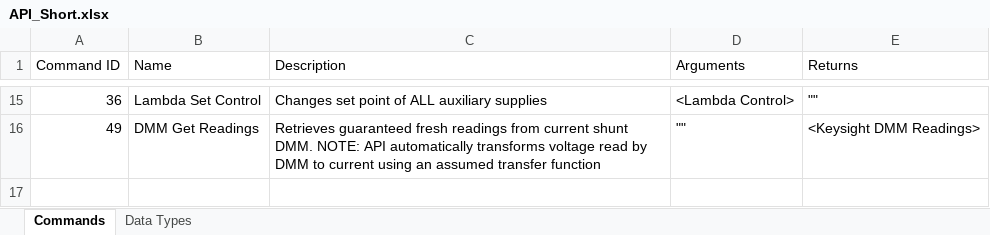
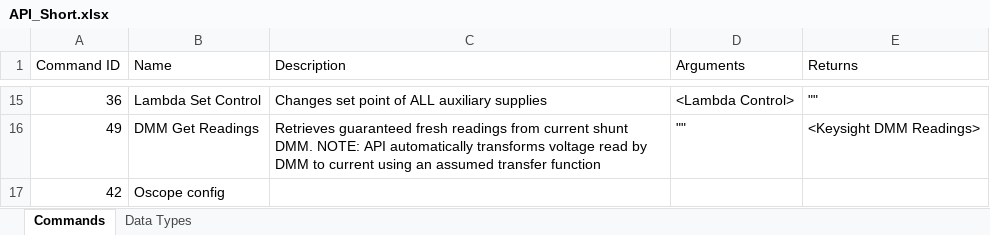
Before and after one commit to archermarx/controls, an Excel workbook: API_Short.xlsx, sheet Commands, drawn as a sheet; only a part is shown, gaps mark what is left out; values as stored, in another font and other column widths than the file's, no borders; the diff names each change by its address in the sheet, - before the commit and + after, or states it on an @@ line.

Commit message:
implemented oscope config and calibration

```diff
--- a/API_Short.xlsx (sheet Commands)
+++ b/API_Short.xlsx (sheet Commands)
+row 17: 42 | Oscope config
```
Also changed, not shown: sheet Data Types, 6 other files.
